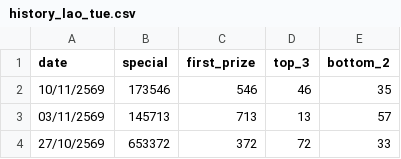
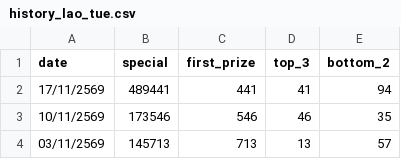
Before and after one commit to kumpiro-PH/Loa-Ai-PHK, a CSV file: history_lao_tue.csv, drawn as a sheet; only a part is shown; the shorter side is filled out with more unchanged rows; the diff names each change by its address in the sheet, - before the commit and + after, or states it on an @@ line.

Commit message:
Add new entry for 17/11/2569 in history_lao_tue.csv

```diff
--- a/history_lao_tue.csv
+++ b/history_lao_tue.csv
+row 2: 17/11/2569 | 489441 | 441 | 41 | 94
```
